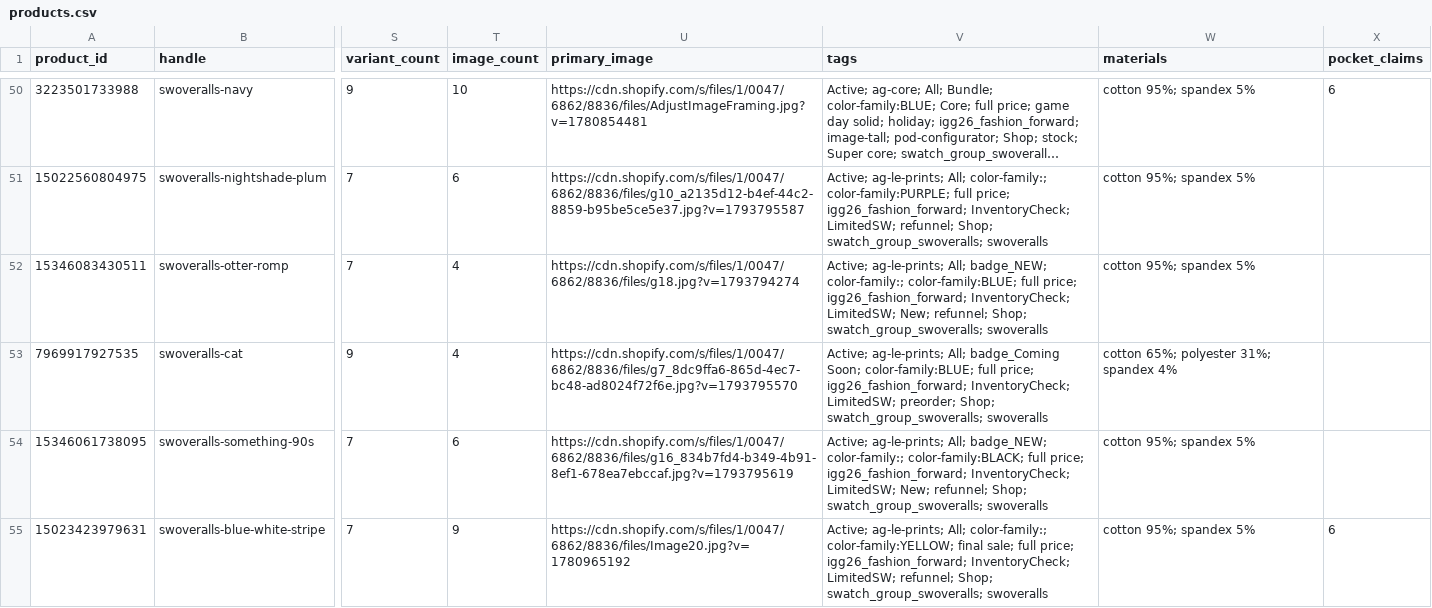
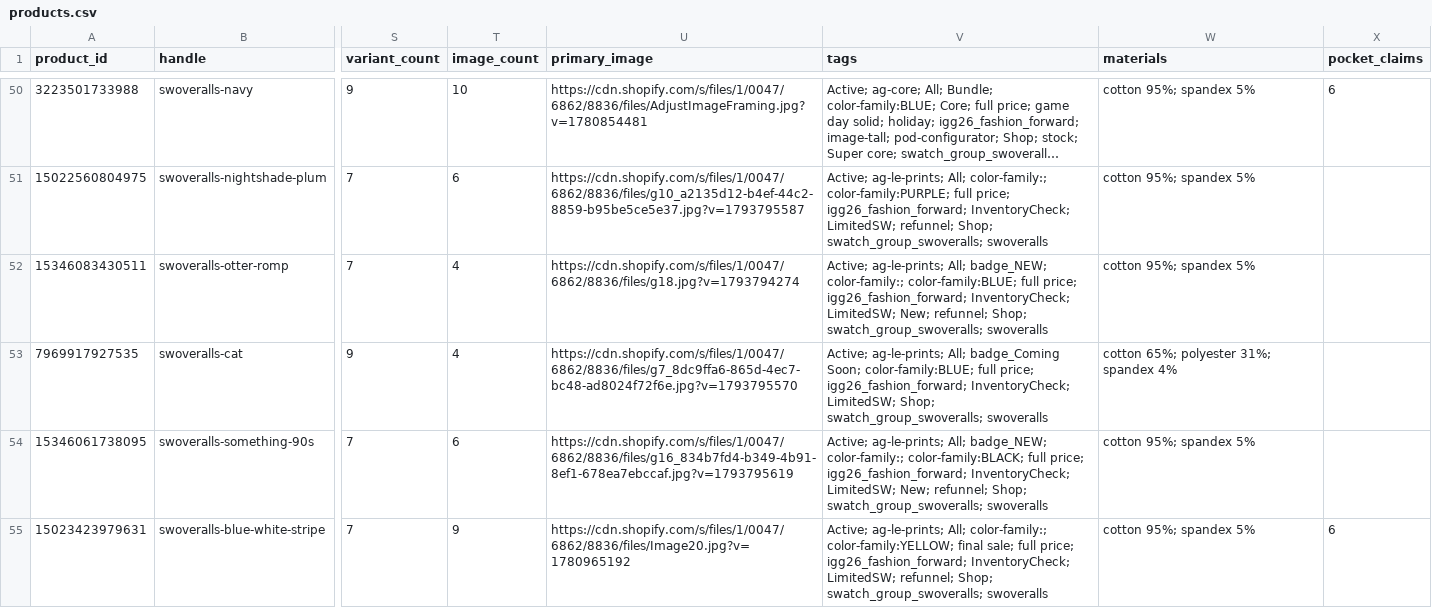
Before and after one commit to Harish-1708/Content-Strategy-Tool, a CSV file: data/swoveralls/catalogue/products.csv, drawn as a sheet; only a part is shown, gaps mark what is left out; long unchanged cells end in …; the diff names each change by its address in the sheet, - before the commit and + after, or states it on an @@ line.

Commit message:
Catalogue sync 2026-11-18T20:37Z

```diff
--- a/data/swoveralls/catalogue/products.csv
+++ b/data/swoveralls/catalogue/products.csv
-V53 (tags): …InventoryCheck; LimitedSW; preorder; Shop; swatch_group_swoveralls;…
+V53 (tags): …InventoryCheck; LimitedSW; Shop; swatch_group_swoveralls;…
```
Also changed, not shown: data/swoveralls/catalogue/variants.csv, 9 other files.
